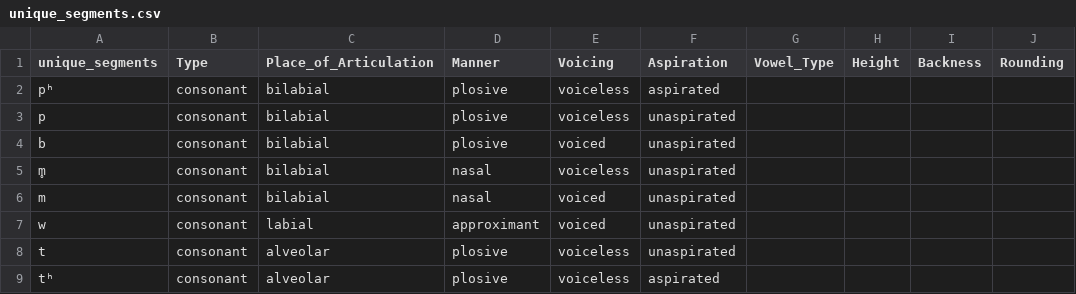
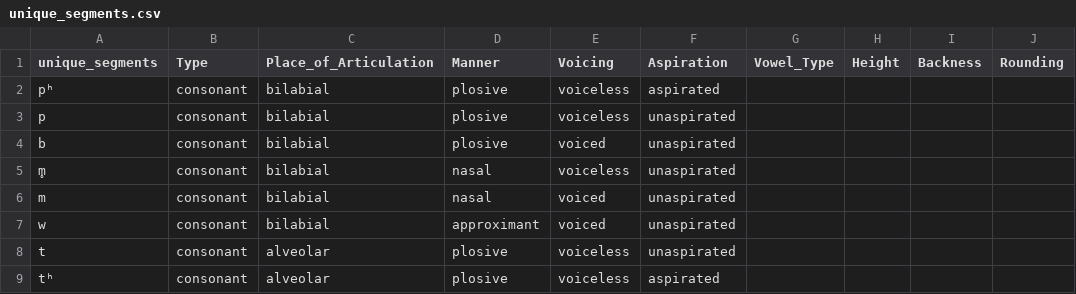
Before and after one commit to abohnert/chin-inventory-database, a CSV file: data/unique_segments.csv, drawn as a sheet; only a part is shown; the diff names each change by its address in the sheet, - before the commit and + after, or states it on an @@ line.

```diff
--- a/data/unique_segments.csv
+++ b/data/unique_segments.csv
-C7 (Place_of_Articulation): labial
+C7 (Place_of_Articulation): bilabial
```
Also changed, not shown: data/inventory_database_joined.csv, 4 other files.
